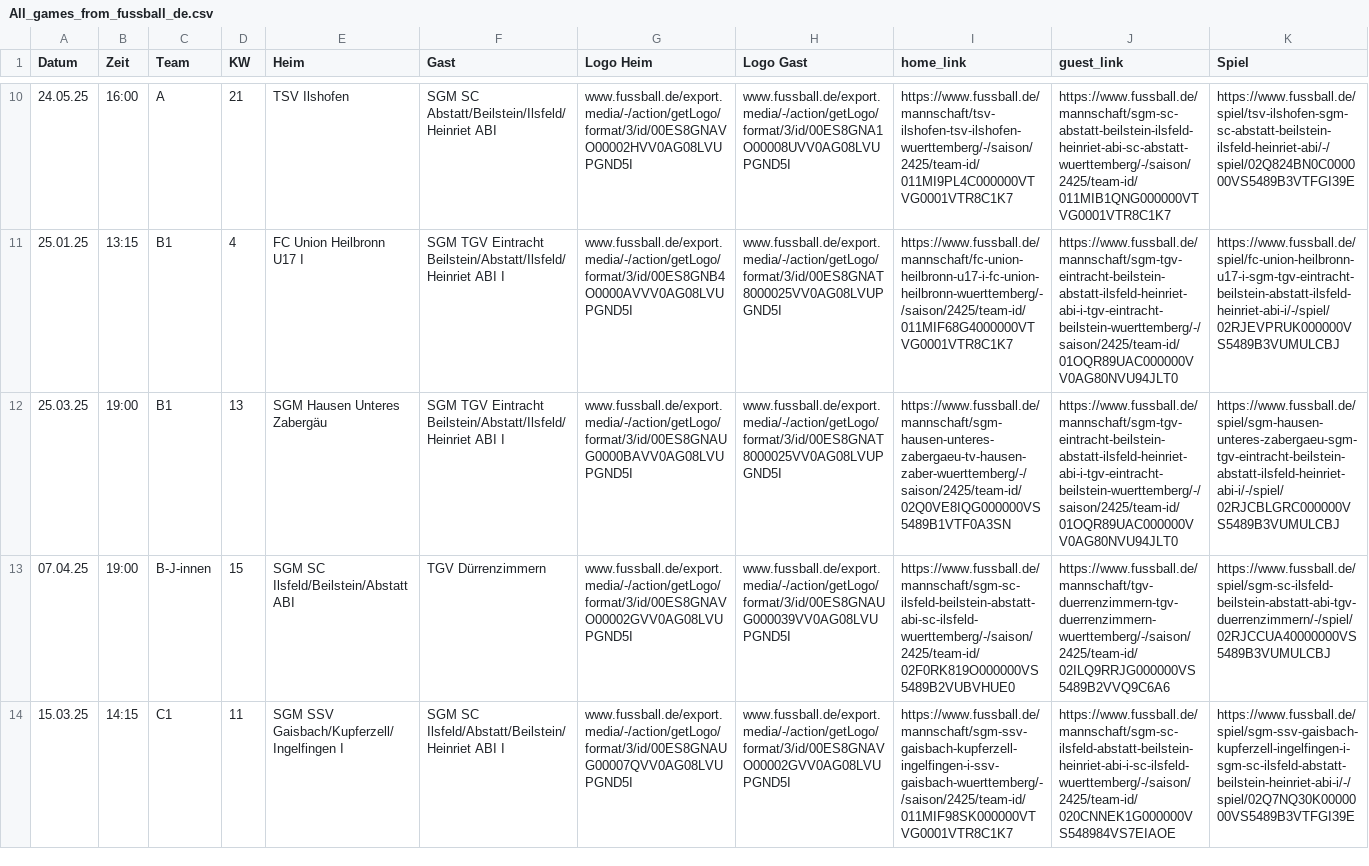
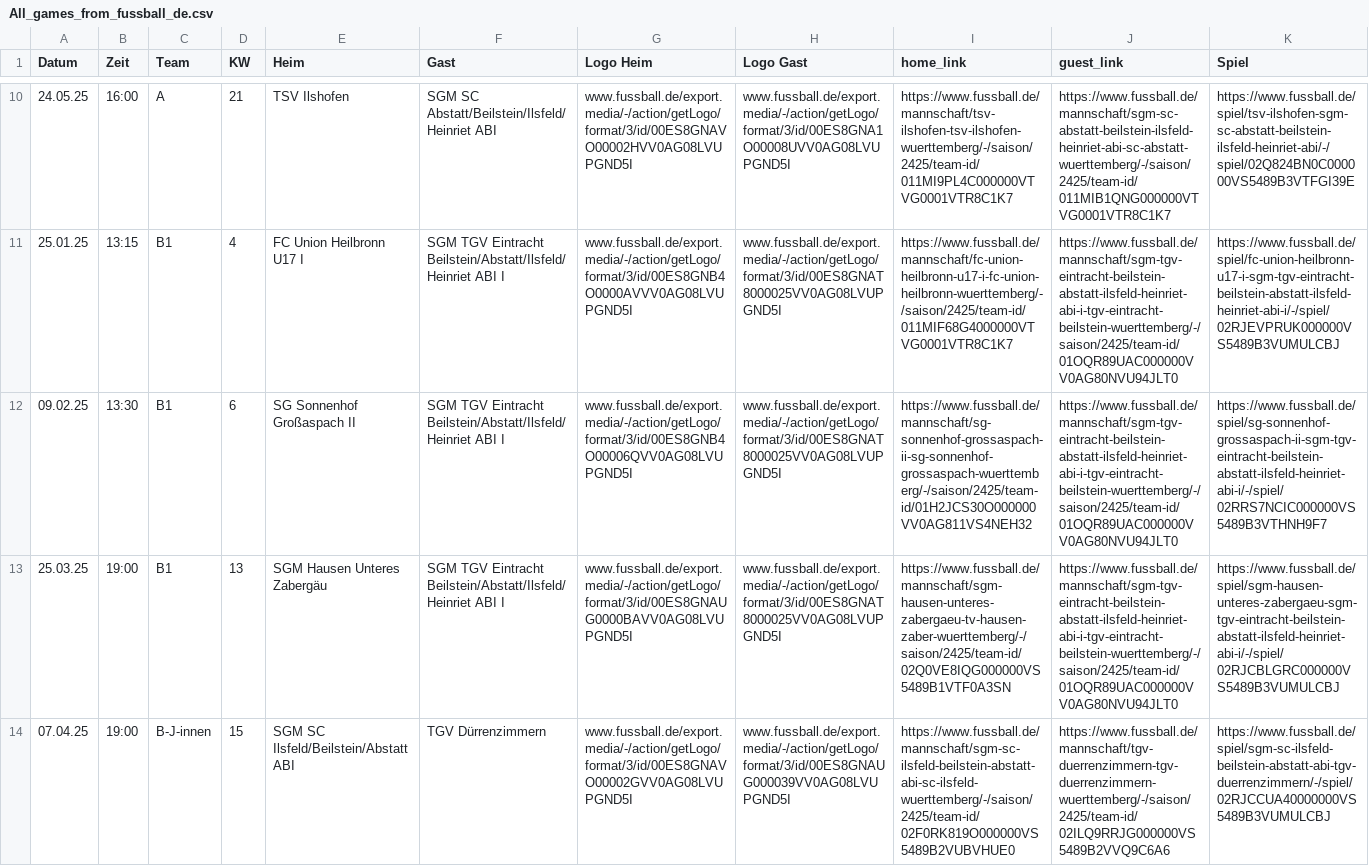
Before and after one commit to sgm-abi/ABI-Homepage, a CSV file: Skripte/All_games_from_fussball_de.csv, drawn as a sheet; only a part is shown, gaps mark what is left out; the shorter side is filled out with more unchanged rows; the diff covers the shown part only; the diff names each change by its address in the sheet, - before the commit and + after, or states it on an @@ line.

```diff
--- a/Skripte/All_games_from_fussball_de.csv
+++ b/Skripte/All_games_from_fussball_de.csv
+row 12: 09.02.25 | 13:30 | B1 | 6 | SG Sonnenhof Großaspach II | SGM TGV Eintracht Beilstein/Abstatt/Ilsfeld/Heinriet ABI I | www.fussball.de/export.media/-/action/getLogo/format/3/id/00ES8GNB4O00006QVV0AG08LVUPGND5I | www.fussball.de/export.media/-/action/getLogo/format/3/id/00ES8GNAT8000025VV0AG08LVUPGND5I | https://www.fussball.de/mannschaft/sg-sonnenhof-grossaspach-ii-sg-sonnenhof-grossaspach-wuerttemberg/-/saison/2425/team-id/01H2JCS30O000000VV0AG811VS4NEH32 | https://www.fussball.de/mannschaft/sgm-tgv-eintracht-beilstein-abstatt-ilsfeld-heinriet-abi-i-tgv-eintracht-beilstein-wuerttemberg/-/saison/2425/team-id/01OQR89UAC000000VV0AG80NVU94JLT0 | https://www.fussball.de/spiel/sg-sonnenhof-grossaspach-ii-sgm-tgv-eintracht-beilstein-abstatt-ilsfeld-heinriet-abi-i/-/spiel/02RRS7NCIC000000VS5489B3VTHNH9F7
```
Also changed, not shown: 1 added row elsewhere in this file, 15 other files.
